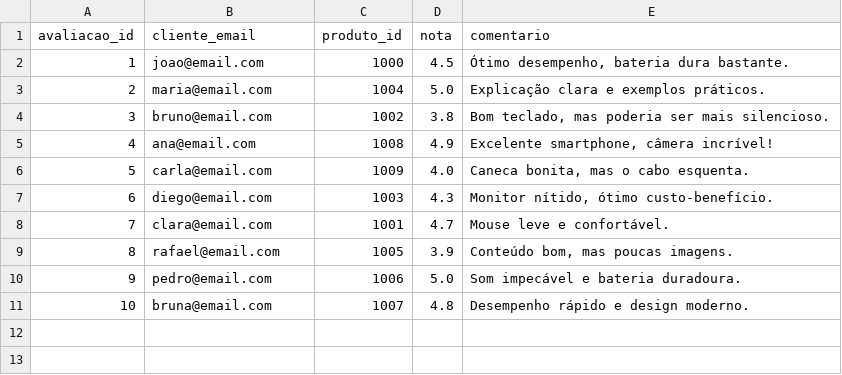
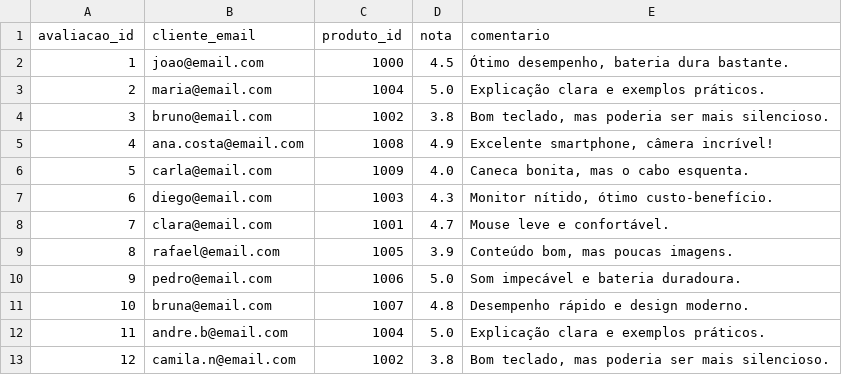
Before and after one commit to Brudesa/Neo4J, a CSV file: avaliacoes.csv, drawn as a sheet.

Commit message:
Update avaliacoes.csv

```diff
--- a/avaliacoes.csv
+++ b/avaliacoes.csv
@@ -4,3 +4,3 @@ avaliacao_id,cliente_email,produto_id,nota,comentario
 3,bruno@email.com,1002,3.8,"Bom teclado, mas poderia ser mais silencioso."
-4,ana@email.com,1008,4.9,"Excelente smartphone, câmera incrível!"
+4,ana.costa@email.com,1008,4.9,"Excelente smartphone, câmera incrível!"
 5,carla@email.com,1009,4.0,"Caneca bonita, mas o cabo esquenta."
@@ -11 +11,3 @@ avaliacao_id,cliente_email,produto_id,nota,comentario
 10,bruna@email.com,1007,4.8,"Desempenho rápido e design moderno."
+11,andre.b@email.com,1004,5.0,"Explicação clara e exemplos práticos."
+12,camila.n@email.com,1002,3.8,"Bom teclado, mas poderia ser mais silencioso."
```
